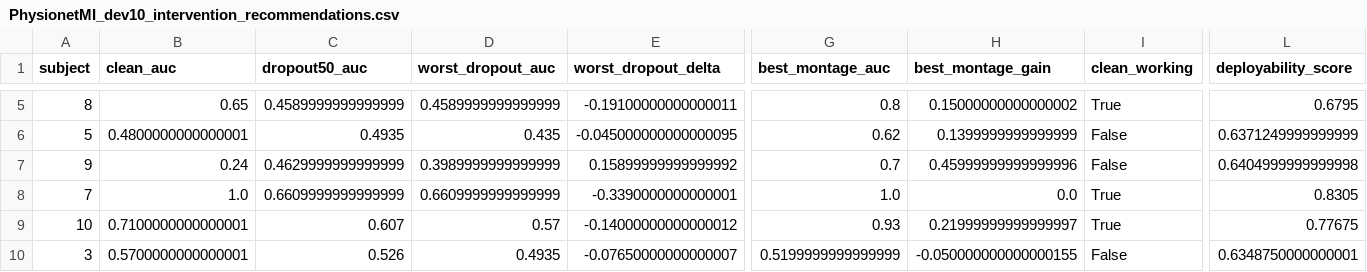
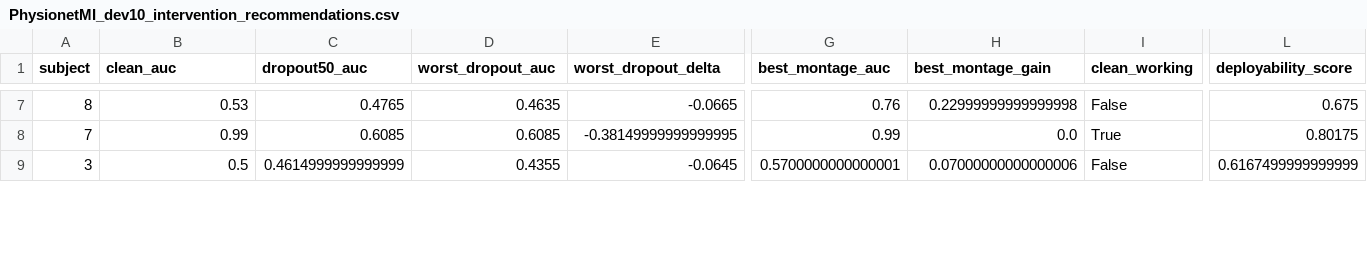
Before and after one commit to ZyntZ/BCI-Prosthesis-Robustness-Benchmark, a CSV file: results/PhysionetMI_dev10_intervention_recommendations.csv, drawn as a sheet; only a part is shown, gaps mark what is left out; removed rows and columns are numbered as before the commit, all else as after; rows hold the shown columns only; the diff covers the shown part only; the diff names each change by its address in the sheet, - before the commit and + after, or states it on an @@ line.

```diff
--- a/results/PhysionetMI_dev10_intervention_recommendations.csv
+++ b/results/PhysionetMI_dev10_intervention_recommendations.csv
-B7 (clean_auc): 0.65
+B7 (clean_auc): 0.53
-C7 (dropout50_auc): 0.4589999999999999
+C7 (dropout50_auc): 0.4765
-D7 (worst_dropout_auc): 0.4589999999999999
+D7 (worst_dropout_auc): 0.4635
-E7 (worst_dropout_delta): -0.19100000000000011
+E7 (worst_dropout_delta): -0.0665
-G7 (best_montage_auc): 0.8
+G7 (best_montage_auc): 0.76
-H7 (best_montage_gain): 0.15000000000000002
+H7 (best_montage_gain): 0.22999999999999998
-I7 (clean_working): True
+I7 (clean_working): False
-L7 (deployability_score): 0.6795
+L7 (deployability_score): 0.675
-row 6: 5 | 0.4800000000000001 | 0.4935 | 0.435 | -0.045000000000000095 | 0.62 | 0.1399999999999999 | False | 0.6371249999999999
-row 7: 9 | 0.24 | 0.4629999999999999 | 0.3989999999999999 | 0.15899999999999992 | 0.7 | 0.45999999999999996 | False | 0.6404999999999998
-B8 (clean_auc): 1.0
+B8 (clean_auc): 0.99
-C8 (dropout50_auc): 0.6609999999999999
+C8 (dropout50_auc): 0.6085
-D8 (worst_dropout_auc): 0.6609999999999999
+D8 (worst_dropout_auc): 0.6085
-E8 (worst_dropout_delta): -0.3390000000000001
+E8 (worst_dropout_delta): -0.38149999999999995
-G8 (best_montage_auc): 1.0
+G8 (best_montage_auc): 0.99
-L8 (deployability_score): 0.8305
+L8 (deployability_score): 0.80175
-row 9: 10 | 0.7100000000000001 | 0.607 | 0.57 | -0.14000000000000012 | 0.93 | 0.21999999999999997 | True | 0.77675
-B9 (clean_auc): 0.5700000000000001
+B9 (clean_auc): 0.5
-C9 (dropout50_auc): 0.526
+C9 (dropout50_auc): 0.4614999999999999
-D9 (worst_dropout_auc): 0.4935
+D9 (worst_dropout_auc): 0.4355
-E9 (worst_dropout_delta): -0.07650000000000007
+E9 (worst_dropout_delta): -0.0645
-G9 (best_montage_auc): 0.5199999999999999
+G9 (best_montage_auc): 0.5700000000000001
-H9 (best_montage_gain): -0.050000000000000155
+H9 (best_montage_gain): 0.07000000000000006
-L9 (deployability_score): 0.6348750000000001
+L9 (deployability_score): 0.6167499999999999
```
Also changed, not shown: 3 added rows and 34 edited cells elsewhere in this file, results/PhysionetMI_dev10_failure_rates_next.csv, results/PhysionetMI_dev10_paired_stats_next.csv, 52 other files.
